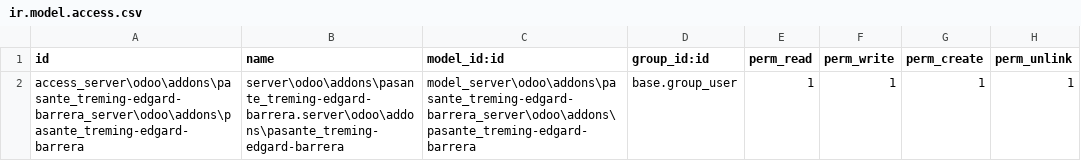
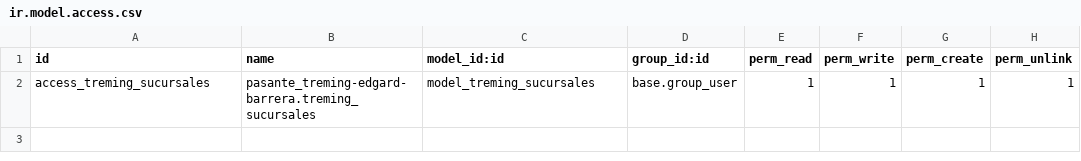
Before and after one commit to Alexander1015/PasanteTreming-Edgard-Barrera, a CSV file: security/ir.model.access.csv, drawn as a sheet.

Commit message:
Se agregaron los contactos de clientes y companias, ademas de las sucursales de estas ultimas

```diff
--- a/security/ir.model.access.csv
+++ b/security/ir.model.access.csv
@@ -1,2 +1,2 @@
 id,name,model_id:id,group_id:id,perm_read,perm_write,perm_create,perm_unlink
-access_server\odoo\addons\pasante_treming-edgard-barrera_server\odoo\addons\pasante_treming-edgard-barrera,server\odoo\addons\pasante_treming-edgard-barrera.server\odoo\addons\pasante_treming-edgard-barrera,model_server\odoo\addons\pasante_treming-edgard-barrera_server\odoo\addons\pasante_treming-edgard-barrera,base.group_user,1,1,1,1
+access_treming_sucursales,pasante_treming-edgard-barrera.treming_sucursales,model_treming_sucursales,base.group_user,1,1,1,1
```
Also changed, not shown: 13 other files.
